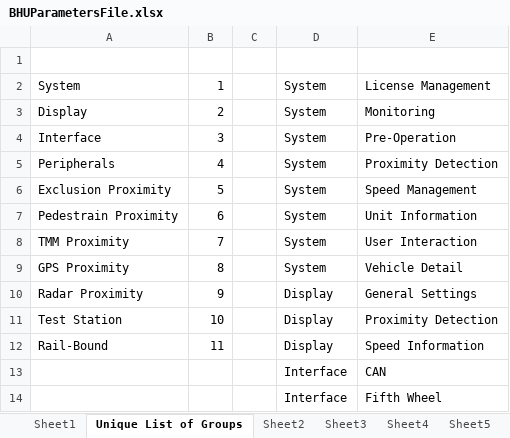
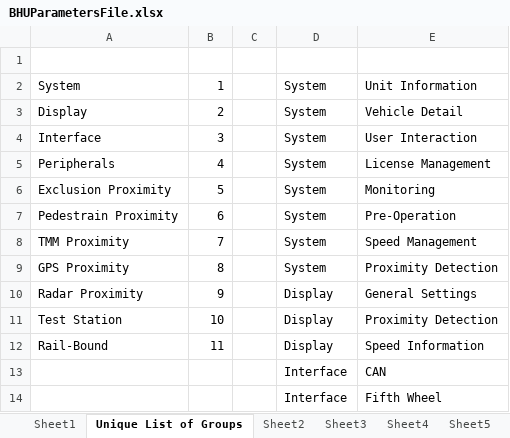
Before and after one commit to HermiMernok/Booyco-HMI-Utility, an Excel workbook: Booyco HMI Utility/Resources/Documents/BHUParametersFile.xlsx, sheet Unique List of Groups, drawn as a sheet; only a part is shown; values as stored, in another font and other column widths than the file's, no borders; the diff names each change by its address in the sheet, - before the commit and + after, or states it on an @@ line.

```diff
--- a/Booyco HMI Utility/Resources/Documents/BHUParametersFile.xlsx (sheet Unique List of Groups)
+++ b/Booyco HMI Utility/Resources/Documents/BHUParametersFile.xlsx (sheet Unique List of Groups)
-E2: License Management
+E2: Unit Information
-E3: Monitoring
+E3: Vehicle Detail
-E4: Pre-Operation
+E4: User Interaction
-E5: Proximity Detection
+E5: License Management
-E6: Speed Management
+E6: Monitoring
-E7: Unit Information
+E7: Pre-Operation
-E8: User Interaction
+E8: Speed Management
-E9: Vehicle Detail
+E9: Proximity Detection
```
Also changed, not shown: sheet Sheet5, sheet Sheet1, 8 other files.
